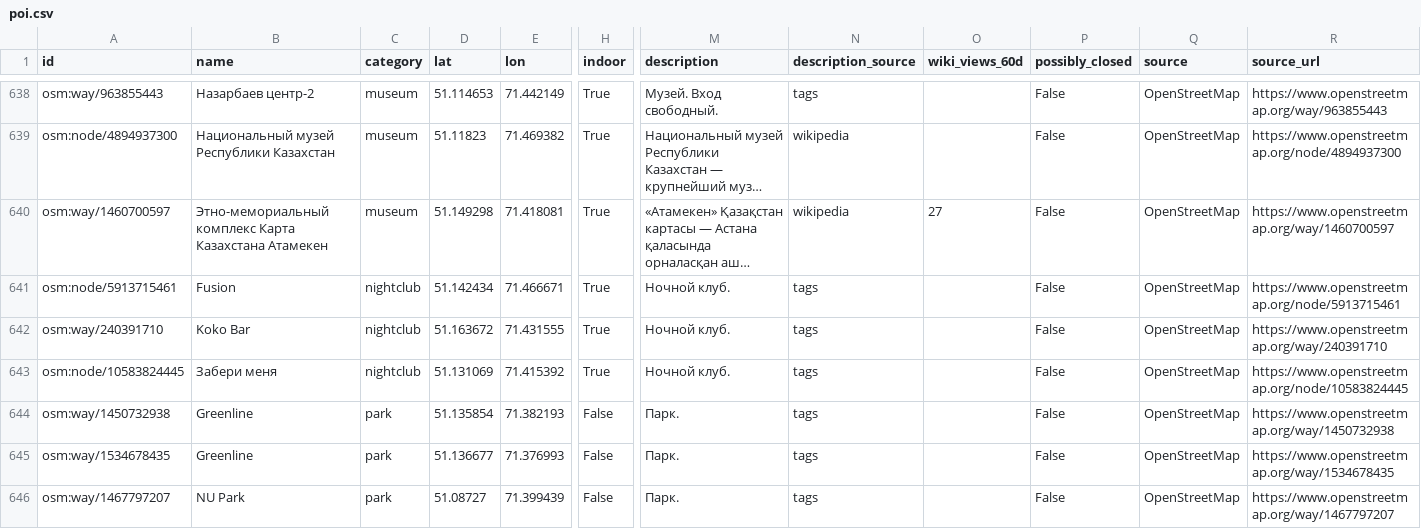
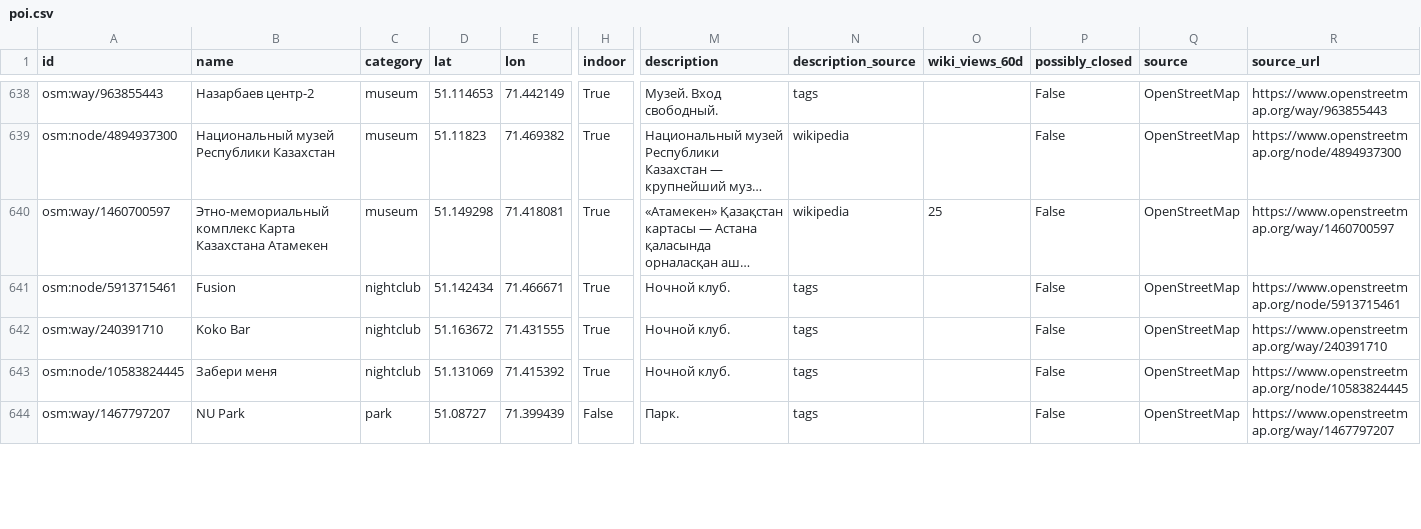
Before and after one commit to Rizat192/astana-walk-guide, a CSV file: data/poi.csv, drawn as a sheet; only a part is shown, gaps mark what is left out; long unchanged cells end in …; removed rows and columns are numbered as before the commit, all else as after; rows hold the shown columns only; the diff covers the shown part only; the diff names each change by its address in the sheet, - before the commit and + after, or states it on an @@ line.

```diff
--- a/data/poi.csv
+++ b/data/poi.csv
-O640 (wiki_views_60d): 27
+O640 (wiki_views_60d): 25
-row 644: osm:way/1450732938 | Greenline | park | 51.135854 | 71.382193 | False | Парк. | tags |  | False | OpenStreetMap | https://www.openstreetmap.org/way/1450732938
-row 645: osm:way/1534678435 | Greenline | park | 51.136677 | 71.376993 | False | Парк. | tags |  | False | OpenStreetMap | https://www.openstreetmap.org/way/1534678435
```
Also changed, not shown: 3 added rows, 2 removed rows and 24 edited cells elsewhere in this file, 3 other files.
